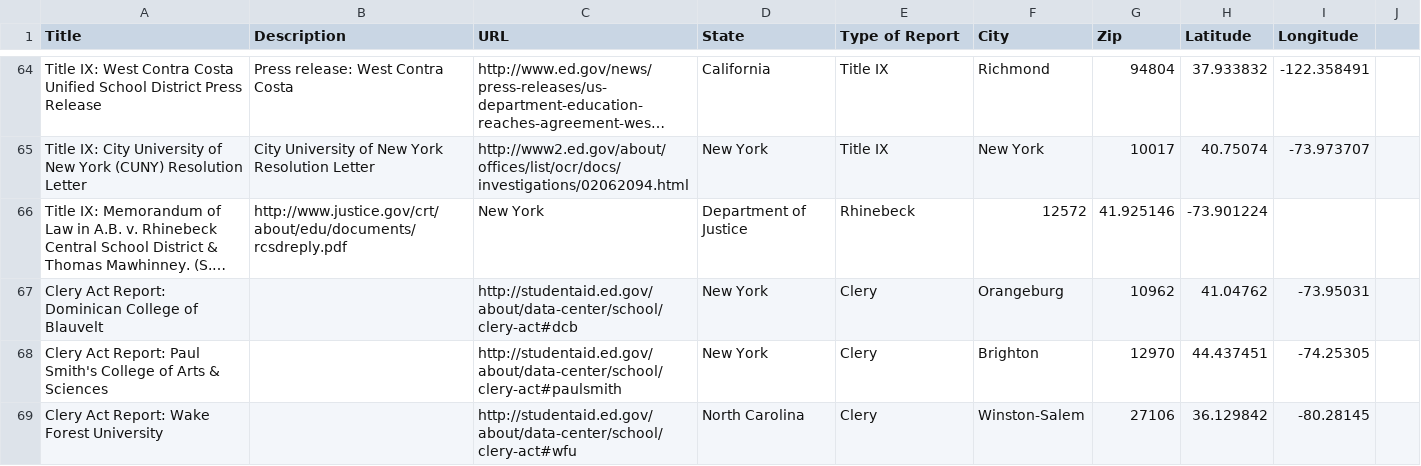
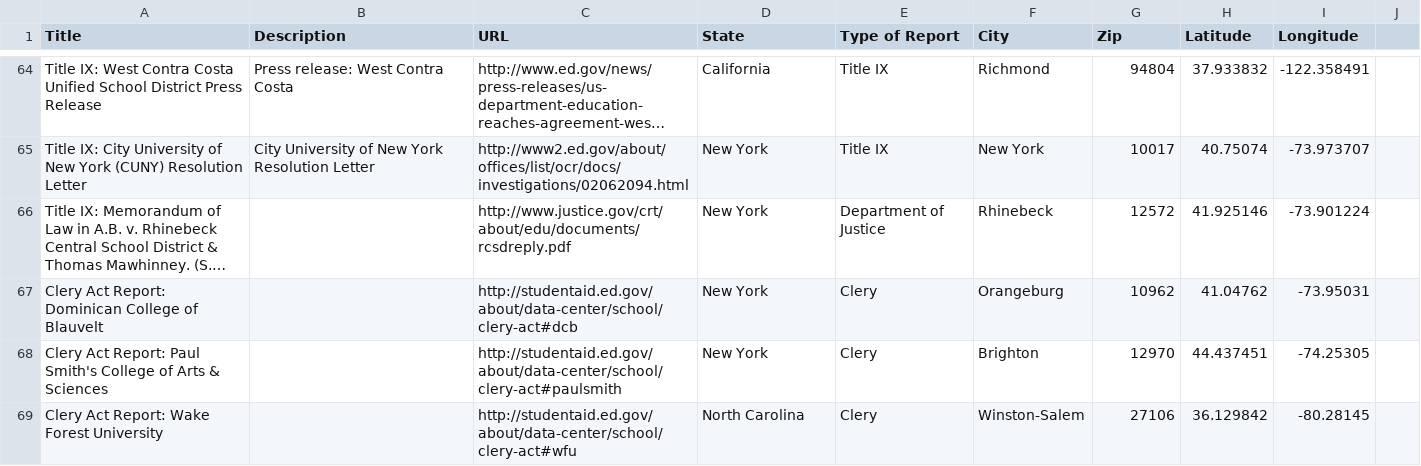
Before and after one commit to WhiteHouse/education-compliance-reports, a CSV file: consentagreements.csv, drawn as a sheet; only a part is shown, gaps mark what is left out; long unchanged cells end in …; the diff names each change by its address in the sheet, - before the commit and + after, or states it on an @@ line.

Commit message:
Fixing formatting so github can parse and display as csv

```diff
--- a/consentagreements.csv
+++ b/consentagreements.csv
-B66 (Description): http://www.justice.gov/crt/about/edu/documents/rcsdreply.pdf
+B66 (Description): (empty)
-C66 (URL): New York
+C66 (URL): http://www.justice.gov/crt/about/edu/documents/rcsdreply.pdf
-D66 (State): Department of Justice
+D66 (State): New York
-E66 (Type of Report): Rhinebeck
+E66 (Type of Report): Department of Justice
-F66 (City): 12572
+F66 (City): Rhinebeck
-G66 (Zip): 41.925146
+G66 (Zip): 12572
-H66 (Latitude): -73.901224
+H66 (Latitude): 41.925146
-I66 (Longitude): (empty)
+I66 (Longitude): -73.901224
```
